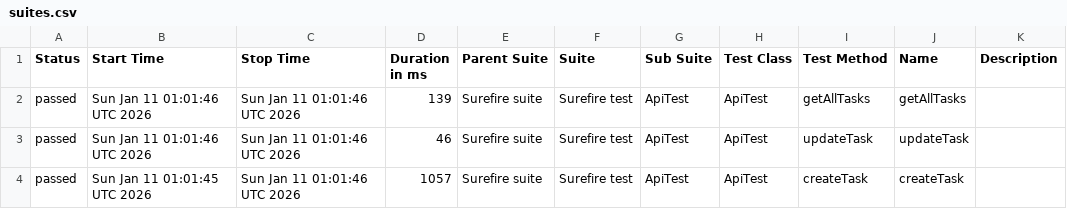
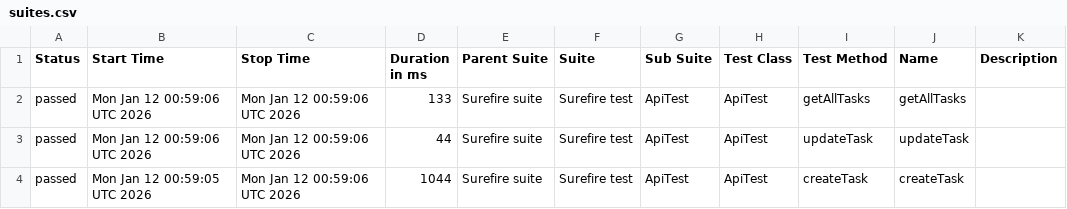
Before and after one commit to MarinaKrasiuk/spf, a CSV file: allure/data/suites.csv, drawn as a sheet.

```diff
--- a/allure/data/suites.csv
+++ b/allure/data/suites.csv
@@ -1,4 +1,4 @@
 "Status","Start Time","Stop Time","Duration in ms","Parent Suite","Suite","Sub Suite","Test Class","Test Method","Name","Description"
-"passed","Sun Jan 11 01:01:46 UTC 2026","Sun Jan 11 01:01:46 UTC 2026","139","Surefire suite","Surefire test","ApiTest","ApiTest","getAllTasks","getAllTasks",""
-"passed","Sun Jan 11 01:01:46 UTC 2026","Sun Jan 11 01:01:46 UTC 2026","46","Surefire suite","Surefire test","ApiTest","ApiTest","updateTask","updateTask",""
-"passed","Sun Jan 11 01:01:45 UTC 2026","Sun Jan 11 01:01:46 UTC 2026","1057","Surefire suite","Surefire test","ApiTest","ApiTest","createTask","createTask",""
+"passed","Mon Jan 12 00:59:06 UTC 2026","Mon Jan 12 00:59:06 UTC 2026","133","Surefire suite","Surefire test","ApiTest","ApiTest","getAllTasks","getAllTasks",""
+"passed","Mon Jan 12 00:59:06 UTC 2026","Mon Jan 12 00:59:06 UTC 2026","44","Surefire suite","Surefire test","ApiTest","ApiTest","updateTask","updateTask",""
+"passed","Mon Jan 12 00:59:05 UTC 2026","Mon Jan 12 00:59:06 UTC 2026","1044","Surefire suite","Surefire test","ApiTest","ApiTest","createTask","createTask",""
```
Also changed, not shown: 20 other files.
